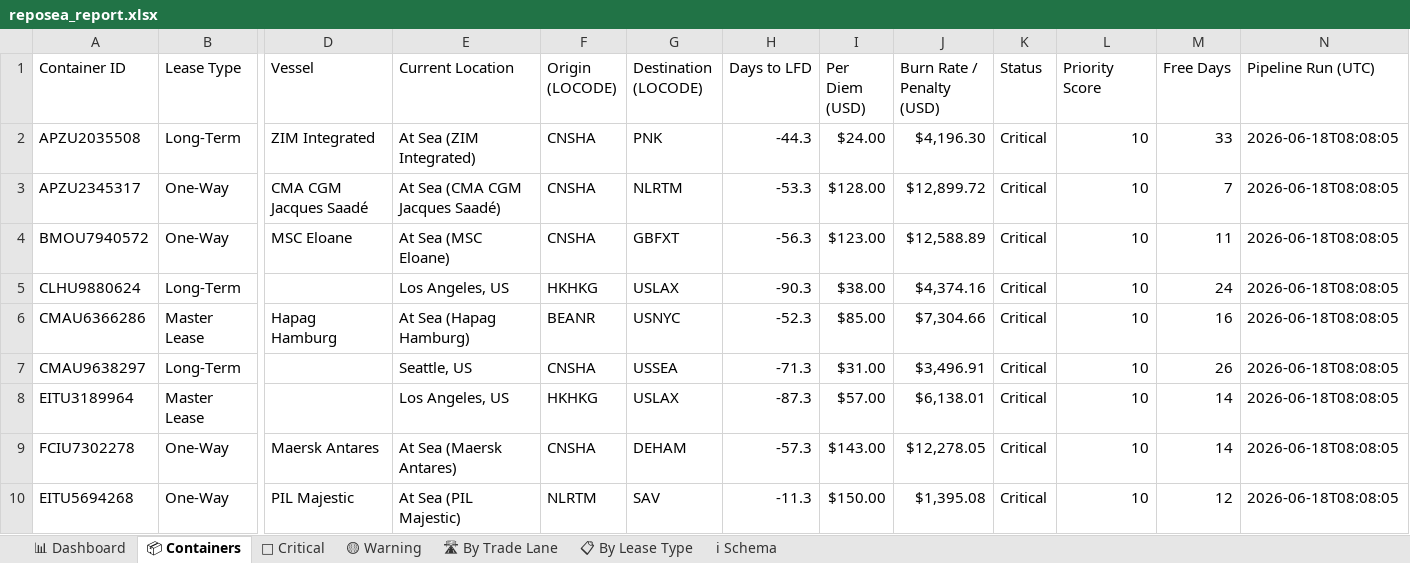
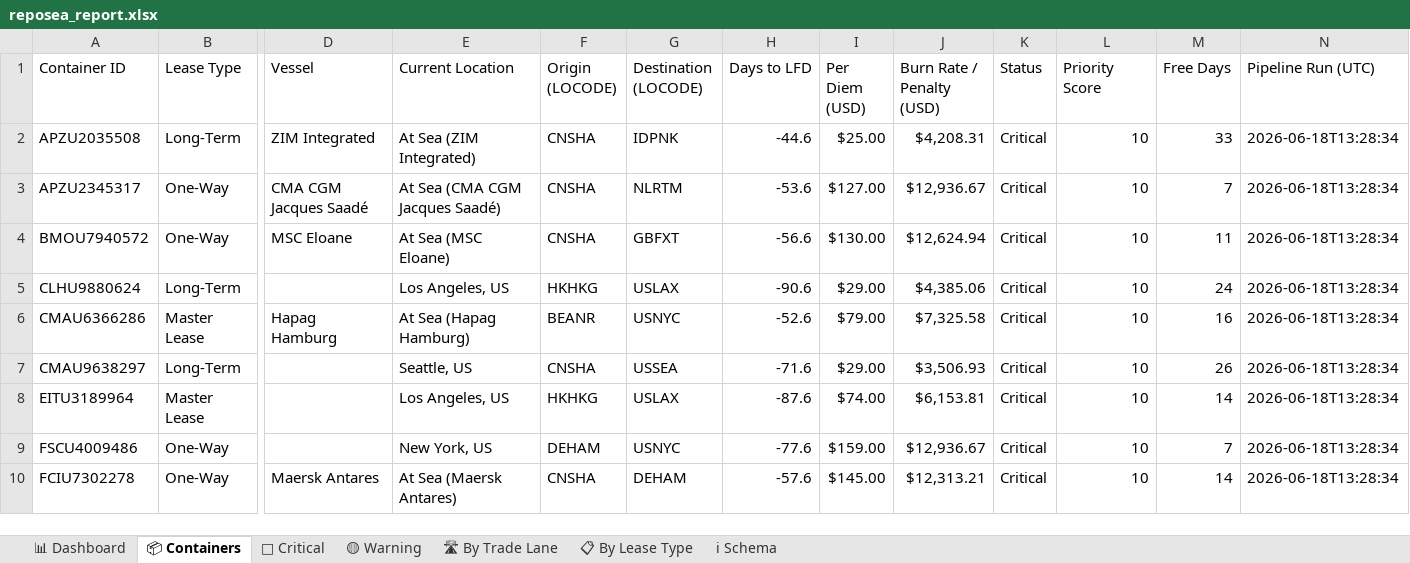
Before and after one commit to rahulmistry18/Reposea_container_optimizer, an Excel workbook: data/exports/reposea_report.xlsx, sheet 📦 Containers, drawn as a sheet; only a part is shown, gaps mark what is left out; values as stored, in another font and other column widths than the file's, no cell formats; table styles not drawn; removed rows and columns are numbered as before the commit, all else as after; rows hold the shown columns only; the diff covers the shown part only; the diff names each change by its address in the sheet, - before the commit and + after, or states it on an @@ line.

Commit message:
chore(data): pipeline run 2026-06-18T05:28:35Z [skip ci]

```diff
--- a/data/exports/reposea_report.xlsx (sheet 📦 Containers)
+++ b/data/exports/reposea_report.xlsx (sheet 📦 Containers)
-G2 (Destination (LOCODE)): PNK
+G2 (Destination (LOCODE)): IDPNK
-H2 (Days to LFD): -44.3
+H2 (Days to LFD): -44.6
-I2 (Per Diem (USD)): $24.00
+I2 (Per Diem (USD)): $25.00
-J2 (Burn Rate / Penalty (USD)): $4,196.30
+J2 (Burn Rate / Penalty (USD)): $4,208.31
-N2:N8 (Pipeline Run (UTC)): 2026-06-18T08:08:05
+N2:N8 (Pipeline Run (UTC)): 2026-06-18T13:28:34
-H3 (Days to LFD): -53.3
+H3 (Days to LFD): -53.6
-I3 (Per Diem (USD)): $128.00
+I3 (Per Diem (USD)): $127.00
-J3 (Burn Rate / Penalty (USD)): $12,899.72
+J3 (Burn Rate / Penalty (USD)): $12,936.67
-H4 (Days to LFD): -56.3
+H4 (Days to LFD): -56.6
-I4 (Per Diem (USD)): $123.00
+I4 (Per Diem (USD)): $130.00
-J4 (Burn Rate / Penalty (USD)): $12,588.89
+J4 (Burn Rate / Penalty (USD)): $12,624.94
-H5 (Days to LFD): -90.3
+H5 (Days to LFD): -90.6
-I5 (Per Diem (USD)): $38.00
+I5 (Per Diem (USD)): $29.00
-J5 (Burn Rate / Penalty (USD)): $4,374.16
+J5 (Burn Rate / Penalty (USD)): $4,385.06
-H6 (Days to LFD): -52.3
+H6 (Days to LFD): -52.6
-I6 (Per Diem (USD)): $85.00
+I6 (Per Diem (USD)): $79.00
-J6 (Burn Rate / Penalty (USD)): $7,304.66
+J6 (Burn Rate / Penalty (USD)): $7,325.58
-H7 (Days to LFD): -71.3
+H7 (Days to LFD): -71.6
-I7 (Per Diem (USD)): $31.00
+I7 (Per Diem (USD)): $29.00
-J7 (Burn Rate / Penalty (USD)): $3,496.91
+J7 (Burn Rate / Penalty (USD)): $3,506.93
-H8 (Days to LFD): -87.3
+H8 (Days to LFD): -87.6
-I8 (Per Diem (USD)): $57.00
+I8 (Per Diem (USD)): $74.00
-J8 (Burn Rate / Penalty (USD)): $6,138.01
+J8 (Burn Rate / Penalty (USD)): $6,153.81
+row 9: FSCU4009486 | One-Way |  | New York, US | DEHAM | USNYC | -77.6 | $159.00 | $12,936.67 | Critical | 10 | 7 | 2026-06-18T13:28:34
-H10 (Days to LFD): -57.3
+H10 (Days to LFD): -57.6
-I10 (Per Diem (USD)): $143.00
+I10 (Per Diem (USD)): $145.00
-J10 (Burn Rate / Penalty (USD)): $12,278.05
+J10 (Burn Rate / Penalty (USD)): $12,313.21
-N10 (Pipeline Run (UTC)): 2026-06-18T08:08:05
+N10 (Pipeline Run (UTC)): 2026-06-18T13:28:34
-row 10: EITU5694268 | One-Way | PIL Majestic | At Sea (PIL Majestic) | NLRTM | SAV | -11.3 | $150.00 | $1,395.08 | Critical | 10 | 12 | 2026-06-18T08:08:05
```
Also changed, not shown: 14 added rows, 14 removed rows and 54 edited cells elsewhere in this sheet, sheet 🔴 Critical, sheet 🛣 By Trade Lane, sheet 📊 Dashboard, sheet 📋 By Lease Type, cell formats, 7 other files.
